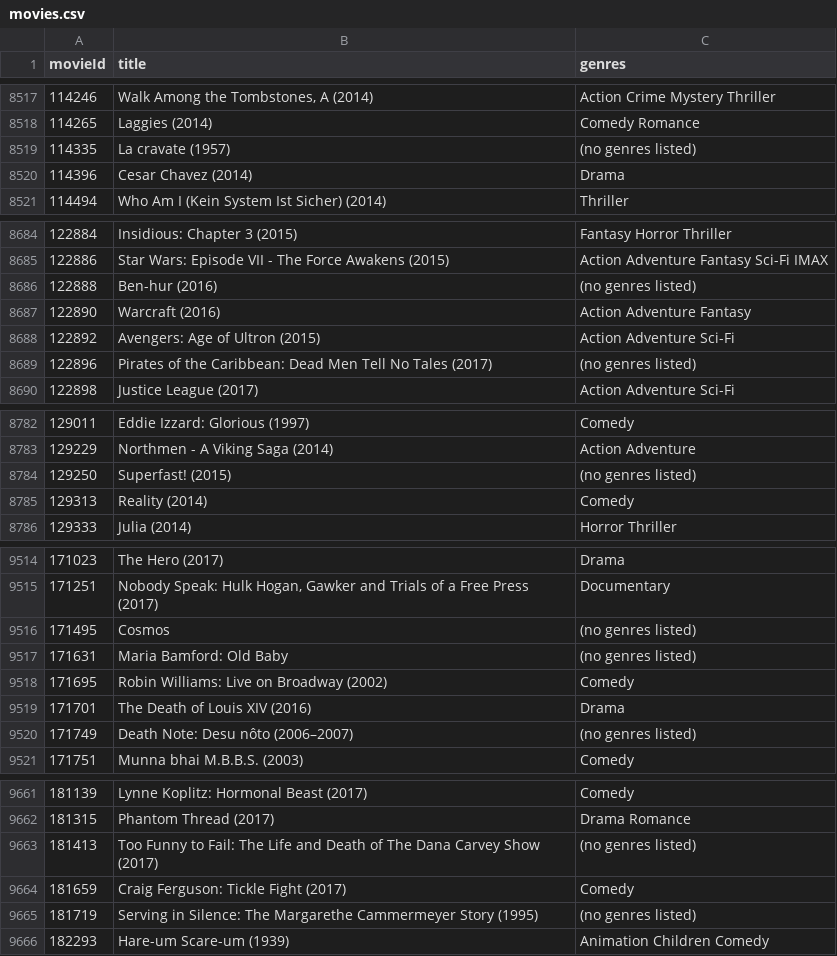
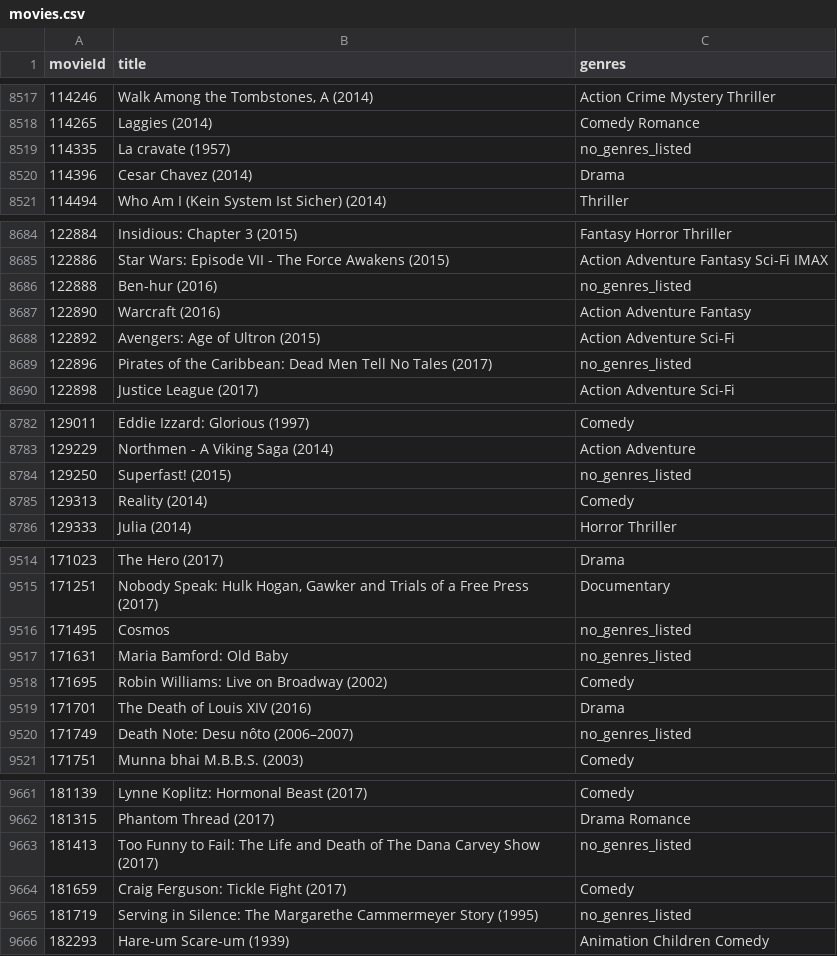
Before and after one commit to sujayjangam/Movie-Recommender-System, a CSV file: datasets/movies.csv, drawn as a sheet; only a part is shown, gaps mark what is left out; the diff covers the shown part only.

Commit message:
Updated and added datasets

```diff
--- a/datasets/movies.csv
+++ b/datasets/movies.csv
@@ -8518,3 +8518,3 @@ movieId,title,genres
 114265,Laggies (2014),Comedy Romance
-114335,La cravate (1957),(no genres listed)
+114335,La cravate (1957),no_genres_listed
 114396,Cesar Chavez (2014),Drama
@@ -8685,6 +8685,6 @@ movieId,title,genres
 122886,Star Wars: Episode VII - The Force Awakens (2015),Action Adventure Fantasy Sci-Fi IMAX
-122888,Ben-hur (2016),(no genres listed)
+122888,Ben-hur (2016),no_genres_listed
 122890,Warcraft (2016),Action Adventure Fantasy
 122892,Avengers: Age of Ultron (2015),Action Adventure Sci-Fi
-122896,Pirates of the Caribbean: Dead Men Tell No Tales (2017),(no genres listed)
+122896,Pirates of the Caribbean: Dead Men Tell No Tales (2017),no_genres_listed
 122898,Justice League (2017),Action Adventure Sci-Fi
@@ -8783,3 +8783,3 @@ movieId,title,genres
 129229,Northmen - A Viking Saga (2014),Action Adventure
-129250,Superfast! (2015),(no genres listed)
+129250,Superfast! (2015),no_genres_listed
 129313,Reality (2014),Comedy
@@ -9515,7 +9515,7 @@ movieId,title,genres
 171251,"Nobody Speak: Hulk Hogan, Gawker and Trials of a Free Press (2017)",Documentary
-171495,Cosmos,(no genres listed)
-171631,Maria Bamford: Old Baby,(no genres listed)
+171495,Cosmos,no_genres_listed
+171631,Maria Bamford: Old Baby,no_genres_listed
 171695,Robin Williams: Live on Broadway (2002),Comedy
 171701,The Death of Louis XIV (2016),Drama
-171749,Death Note: Desu nôto (2006–2007),(no genres listed)
+171749,Death Note: Desu nôto (2006–2007),no_genres_listed
 171751,Munna bhai M.B.B.S. (2003),Comedy
@@ -9662,5 +9662,5 @@ movieId,title,genres
 181315,Phantom Thread (2017),Drama Romance
-181413,Too Funny to Fail: The Life and Death of The Dana Carvey Show (2017),(no genres listed)
+181413,Too Funny to Fail: The Life and Death of The Dana Carvey Show (2017),no_genres_listed
 181659,Craig Ferguson: Tickle Fight (2017),Comedy
-181719,Serving in Silence: The Margarethe Cammermeyer Story (1995),(no genres listed)
+181719,Serving in Silence: The Margarethe Cammermeyer Story (1995),no_genres_listed
 182293,Hare-um Scare-um (1939),Animation Children Comedy
```
Also changed, not shown: 25 edited cells elsewhere in this file, 2 other files.
